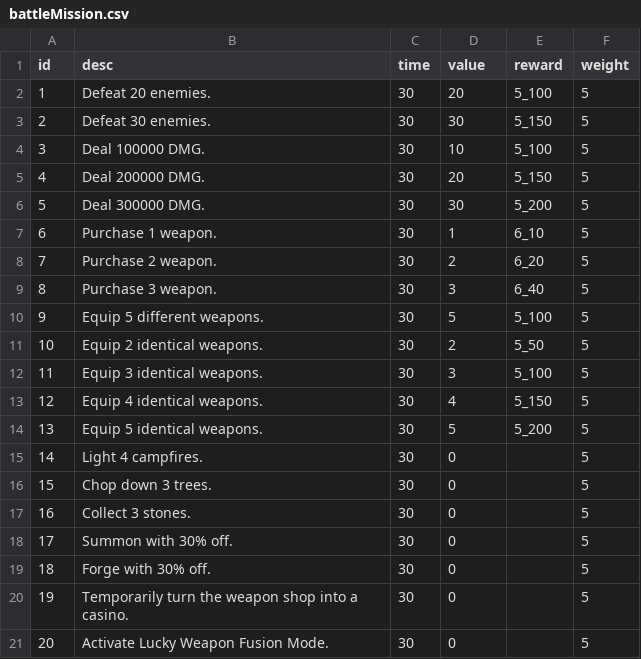
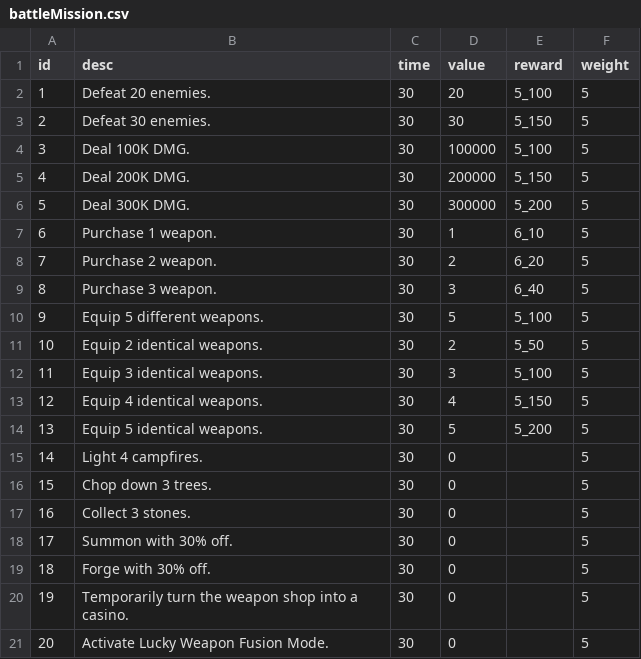
Before and after one commit to coder-hp/MergeDefense, a CSV file: MergeDefense/Assets/Excel/battleMission.csv, drawn as a sheet.

```diff
--- a/MergeDefense/Assets/Excel/battleMission.csv
+++ b/MergeDefense/Assets/Excel/battleMission.csv
@@ -3,5 +3,5 @@ id,desc,time,value,reward,weight
 2,Defeat 30 enemies.,30,30,5_150,5
-3,Deal 100000 DMG.,30,10,5_100,5
-4,Deal 200000 DMG.,30,20,5_150,5
-5,Deal 300000 DMG.,30,30,5_200,5
+3,Deal 100K DMG.,30,100000,5_100,5
+4,Deal 200K DMG.,30,200000,5_150,5
+5,Deal 300K DMG.,30,300000,5_200,5
 6,Purchase 1 weapon.,30,1,6_10,5
```
Also changed, not shown: 1 other file.
